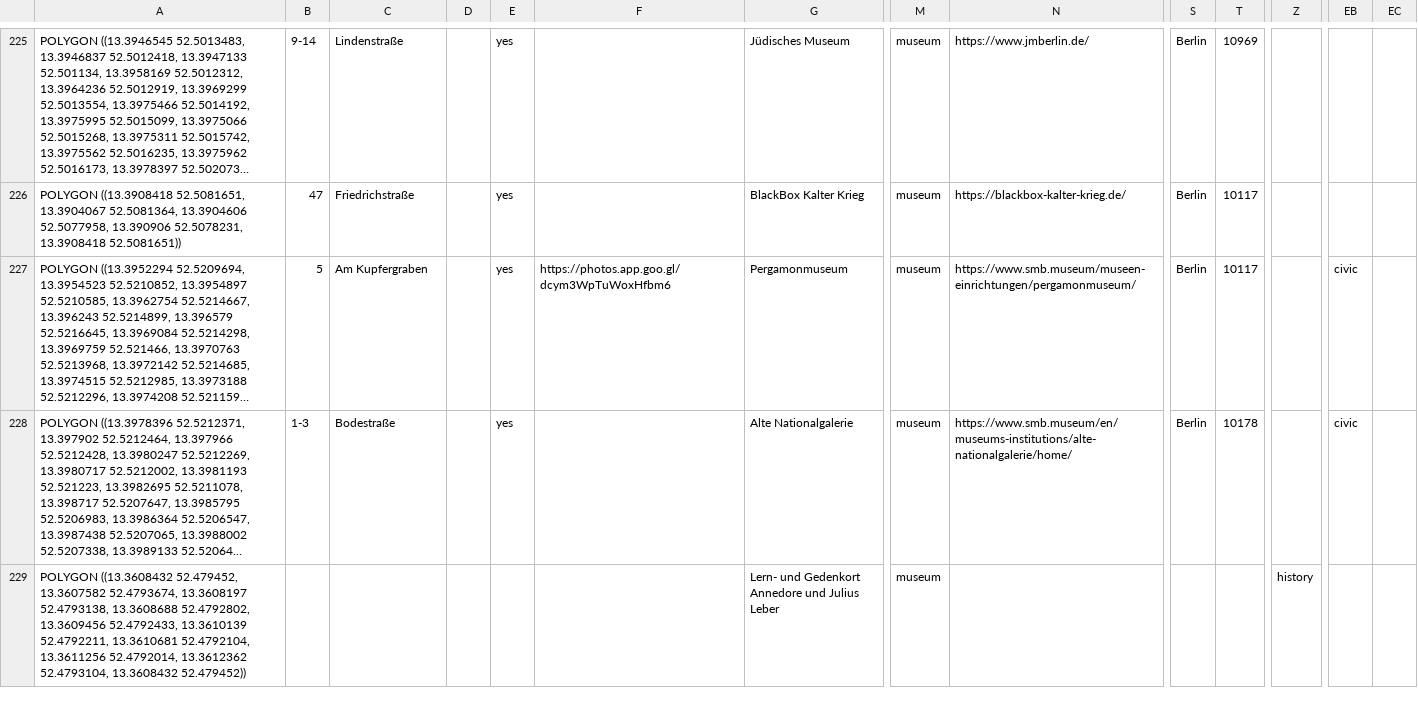
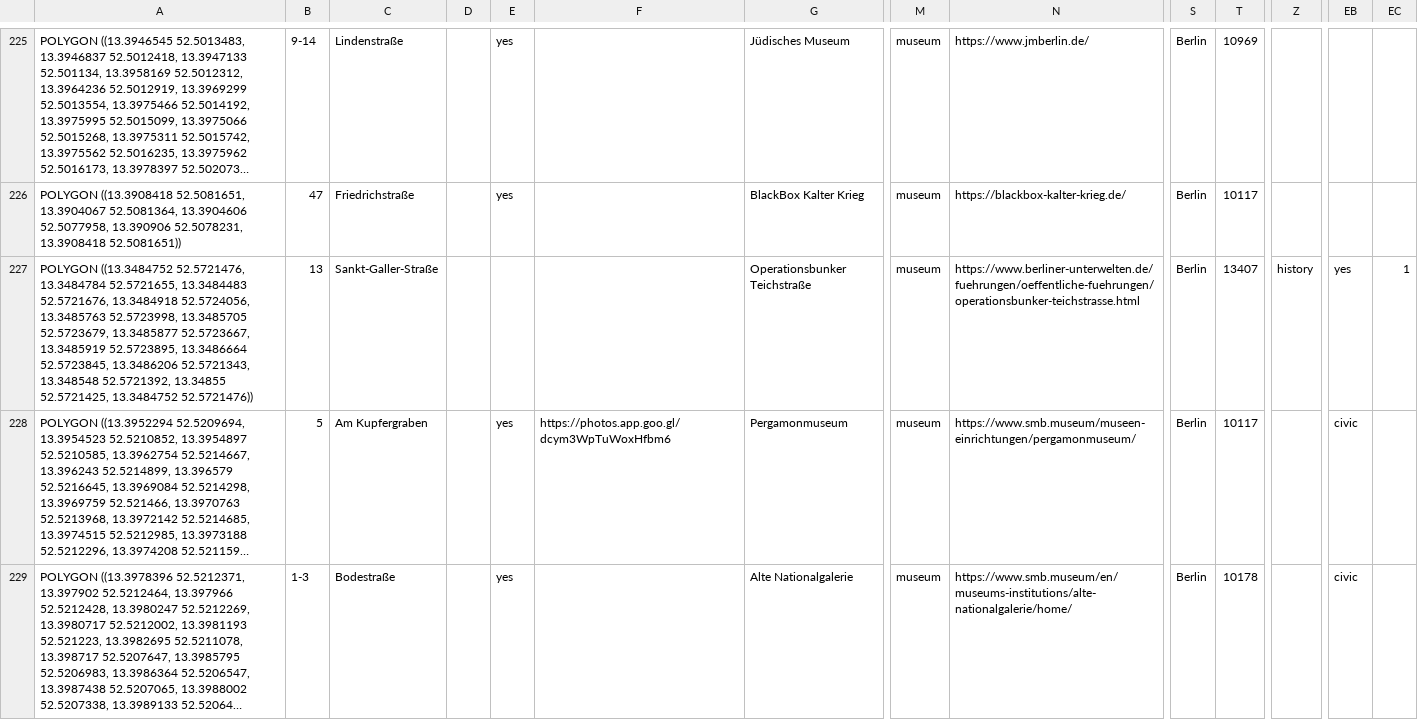
Before and after one commit to Nigar1209/berlin-poi-osm-pipeline, a CSV file: museums_galleries/sources/csv_files/museum_raw.csv, drawn as a sheet; only a part is shown, gaps mark what is left out; the shorter side is filled out with more unchanged rows; long unchanged cells end in …; rows hold the shown columns only; the diff names each change by its address in the sheet, - before the commit and + after, or states it on an @@ line.

```diff
--- a/museums_galleries/sources/csv_files/museum_raw.csv
+++ b/museums_galleries/sources/csv_files/museum_raw.csv
+row 227: POLYGON ((13.3484752 52.5721476, 13.3484784 52.5721655, 13.3484483 52.5721676, 13.3484918 52.5724056, 13.3485763 52.5723998, 13.3485705 52.5723679, 13.3485877 52.5723667, 13.3485919 52.5723895, 13.3486664 52.5723845, 13.3486206 52.5721343, 13.348548 52.5721392, 13.34855 52.5721425, 13.3484752 52.5721476)) | 13 | Sankt-Galler-Straße |  |  |  | Operationsbunker Teichstraße | museum | https://www.berliner-unterwelten.de/fuehrungen/oeffentliche-fuehrungen/operationsbunker-teichstrasse.html | Berlin | 13407 | history | yes | 1
```
Also changed, not shown: museums_galleries/sources/csv_files/exhibition_center_listings.csv, museums_galleries/sources/csv_files/gallery_listings.csv, 15 other files.
